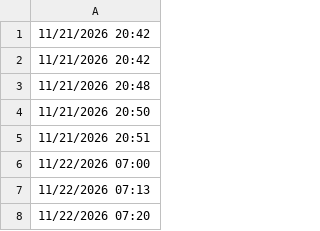
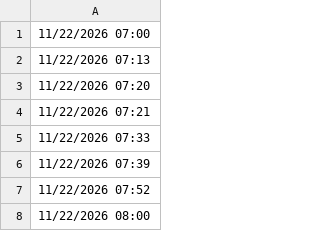
Before and after one commit to lethanhtannhat/nguyenminhthu24th11, a CSV file: time.csv, drawn as a sheet; only a part is shown; the shorter side is filled out with more unchanged rows; the diff names each change by its address in the sheet, - before the commit and + after, or states it on an @@ line.

```diff
--- a/time.csv
+++ b/time.csv
-row 1: 11/21/2026 20:42
-row 2: 11/21/2026 20:42
-row 3: 11/21/2026 20:48
-row 4: 11/21/2026 20:50
-row 5: 11/21/2026 20:51
```
Also changed, not shown: 1 other file.
